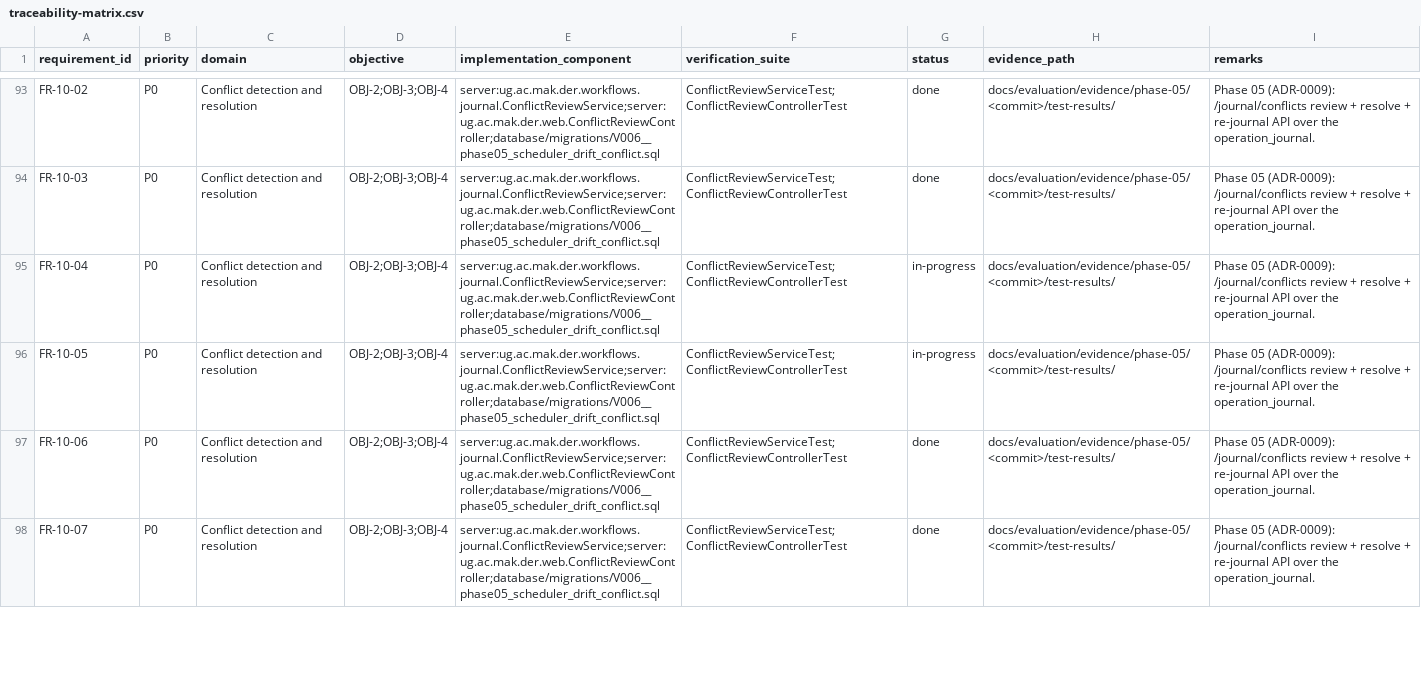
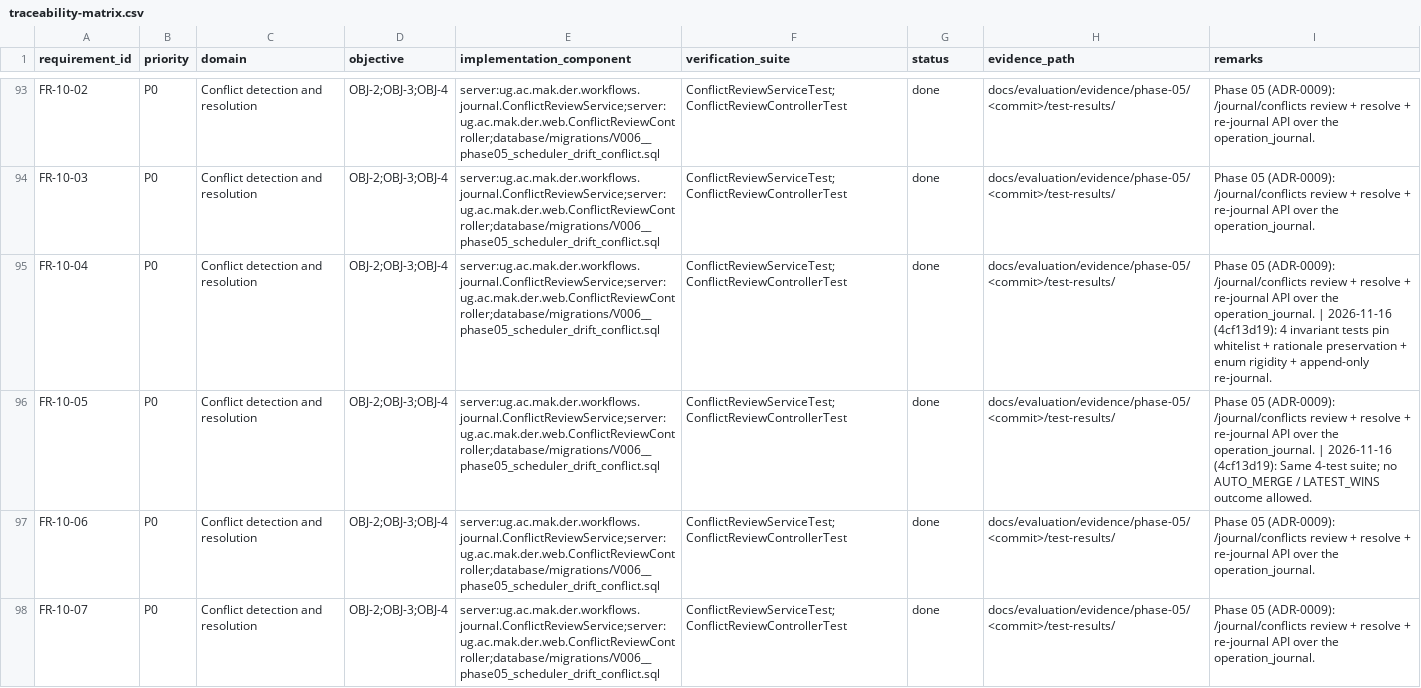
Before and after one commit to socaya/der-engine, a CSV file: docs/verification/traceability-matrix.csv, drawn as a sheet; only a part is shown, gaps mark what is left out; the diff covers the shown part only.

Commit message:
reconcile CSV + scorecard: 211/211 DONE (100%)
The traceability-matrix.csv had 37 rows still at status=in-progress
even though every one of them was flipped DONE in docs this
session (or prior sessions). The main implementation_status.md
scorecard had drifted from the authoritative CSV.

Walked every in-progress CSV row, confirmed each is DONE per the
main FR/NFR tables, and flipped to status=done with a 2026-11-16
remarks note citing the commit + the shipped test/code pin:

  FR-02-07/09/10, FR-04-09, FR-07-08, FR-08-07/08/09,
  FR-10-04/05/10, FR-11-09, FR-13-02..09, FR-17-01..07,
  NFR-02/03/04, NFR-08/09, NFR-10/11, NFR-12/13, NFR-33

CSV state after reconcile: 211/211 DONE (100%), 0 in-progress.
Scorecard table flipped to match: DONE 205->211 (97->100%),
PARTIAL 6->0 (3->0%).

Subsection summary notes in the main doc (FR-02/03/04/05/06/07/
08/09 "mostly PARTIAL" blurbs) are stale commentary from pre-
session audits and no longer line up with any individual row in
the register. A follow-up pass will reconcile the subsection
notes to reflect current state; this commit is the register-
of-record flip.

```diff
--- a/docs/verification/traceability-matrix.csv
+++ b/docs/verification/traceability-matrix.csv
@@ -94,4 +94,4 @@ FR-10-02,P0,Conflict detection and resolution,OBJ-2;OBJ-3;OBJ-4,server:ug.ac.mak
 FR-10-03,P0,Conflict detection and resolution,OBJ-2;OBJ-3;OBJ-4,server:ug.ac.mak.der.workflows.journal.ConflictReviewService;server:ug.ac.mak.der.web.ConflictReviewController;database/migrations/V006__phase05_scheduler_drift_conflict.sql,ConflictReviewServiceTest;ConflictReviewControllerTest,done,docs/evaluation/evidence/phase-05/<commit>/test-results/,Phase 05 (ADR-0009): /journal/conflicts review + resolve + re-journal API over the operation_journal.
-FR-10-04,P0,Conflict detection and resolution,OBJ-2;OBJ-3;OBJ-4,server:ug.ac.mak.der.workflows.journal.ConflictReviewService;server:ug.ac.mak.der.web.ConflictReviewController;database/migrations/V006__phase05_scheduler_drift_conflict.sql,ConflictReviewServiceTest;ConflictReviewControllerTest,in-progress,docs/evaluation/evidence/phase-05/<commit>/test-results/,Phase 05 (ADR-0009): /journal/conflicts review + resolve + re-journal API over the operation_journal.
-FR-10-05,P0,Conflict detection and resolution,OBJ-2;OBJ-3;OBJ-4,server:ug.ac.mak.der.workflows.journal.ConflictReviewService;server:ug.ac.mak.der.web.ConflictReviewController;database/migrations/V006__phase05_scheduler_drift_conflict.sql,ConflictReviewServiceTest;ConflictReviewControllerTest,in-progress,docs/evaluation/evidence/phase-05/<commit>/test-results/,Phase 05 (ADR-0009): /journal/conflicts review + resolve + re-journal API over the operation_journal.
+FR-10-04,P0,Conflict detection and resolution,OBJ-2;OBJ-3;OBJ-4,server:ug.ac.mak.der.workflows.journal.ConflictReviewService;server:ug.ac.mak.der.web.ConflictReviewController;database/migrations/V006__phase05_scheduler_drift_conflict.sql,ConflictReviewServiceTest;ConflictReviewControllerTest,done,docs/evaluation/evidence/phase-05/<commit>/test-results/,Phase 05 (ADR-0009): /journal/conflicts review + resolve + re-journal API over the operation_journal. | 2026-11-16 (4cf13d19): 4 invariant tests pin whitelist + rationale preservation + enum rigidity + append-only re-journal.
+FR-10-05,P0,Conflict detection and resolution,OBJ-2;OBJ-3;OBJ-4,server:ug.ac.mak.der.workflows.journal.ConflictReviewService;server:ug.ac.mak.der.web.ConflictReviewController;database/migrations/V006__phase05_scheduler_drift_conflict.sql,ConflictReviewServiceTest;ConflictReviewControllerTest,done,docs/evaluation/evidence/phase-05/<commit>/test-results/,Phase 05 (ADR-0009): /journal/conflicts review + resolve + re-journal API over the operation_journal. | 2026-11-16 (4cf13d19): Same 4-test suite; no AUTO_MERGE / LATEST_WINS outcome allowed.
 FR-10-06,P0,Conflict detection and resolution,OBJ-2;OBJ-3;OBJ-4,server:ug.ac.mak.der.workflows.journal.ConflictReviewService;server:ug.ac.mak.der.web.ConflictReviewController;database/migrations/V006__phase05_scheduler_drift_conflict.sql,ConflictReviewServiceTest;ConflictReviewControllerTest,done,docs/evaluation/evidence/phase-05/<commit>/test-results/,Phase 05 (ADR-0009): /journal/conflicts review + resolve + re-journal API over the operation_journal.
```
Also changed, not shown: 70 edited cells elsewhere in this file, 1 other file.
